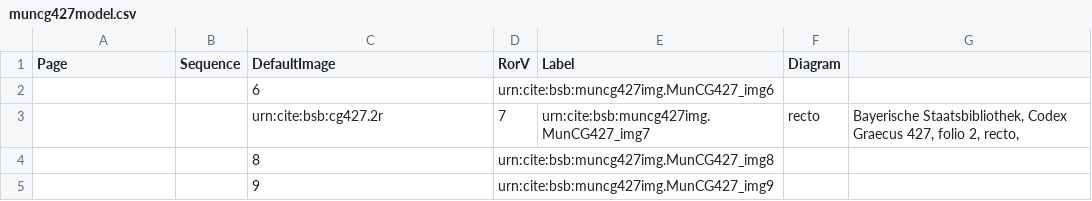
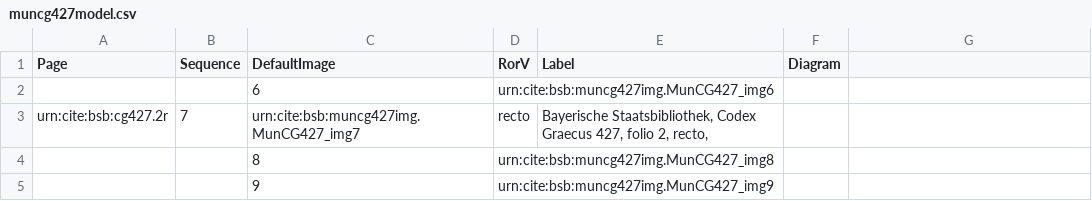
Before and after one commit to HCMID/schemata, a CSV file: collections/muncg427model.csv, drawn as a sheet; only a part is shown.

Commit message:
Update muncg427model.csv

```diff
--- a/collections/muncg427model.csv
+++ b/collections/muncg427model.csv
@@ -2,3 +2,3 @@ Page,Sequence,DefaultImage,RorV,Label,Diagram,
 ,,6,urn:cite:bsb:muncg427img.MunCG427_img6,,,
-,,urn:cite:bsb:cg427.2r,7,urn:cite:bsb:muncg427img.MunCG427_img7,recto,"Bayerische Staatsbibliothek, Codex Graecus 427, folio 2, recto,"
+urn:cite:bsb:cg427.2r,7,urn:cite:bsb:muncg427img.MunCG427_img7,recto,"Bayerische Staatsbibliothek, Codex Graecus 427, folio 2, recto,"
 ,,8,urn:cite:bsb:muncg427img.MunCG427_img8,,,
```
